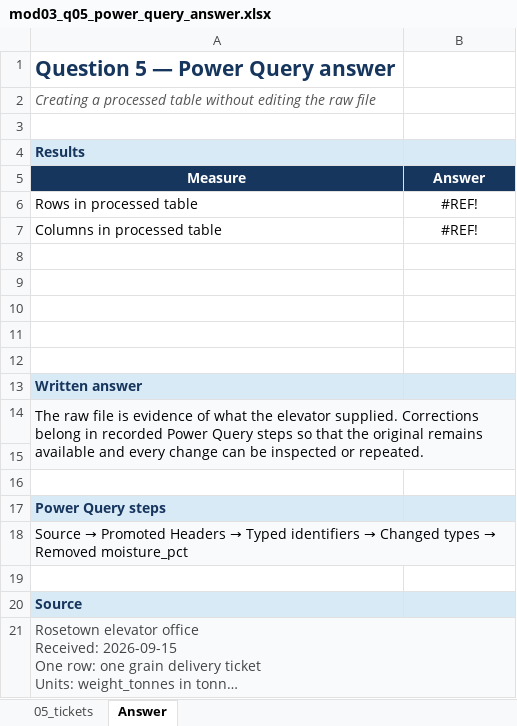
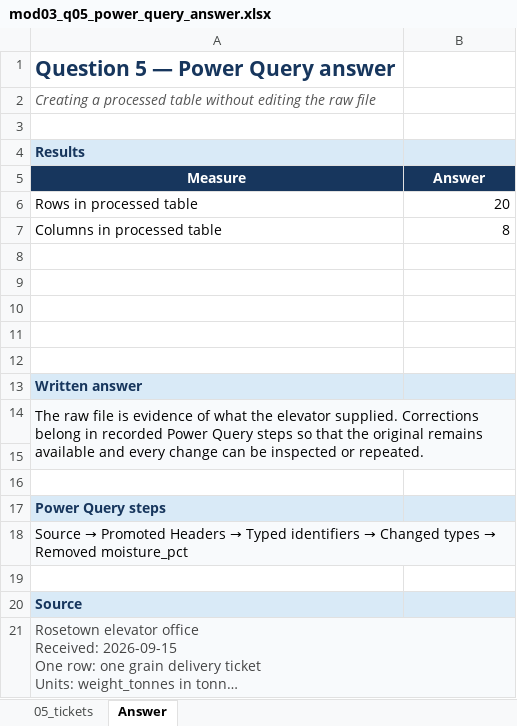
Before and after one commit to peterJslade/arec261-textbook, an Excel workbook: textbook_examples/mod03_q05_power_query_answer.xlsx, sheet Answer, drawn as a sheet; long unchanged cells end in …; values as stored, in another font and other column widths than the file's, no borders; the diff names each change by its address in the sheet, - before the commit and + after, or states it on an @@ line.

```diff
--- a/textbook_examples/mod03_q05_power_query_answer.xlsx (sheet Answer)
+++ b/textbook_examples/mod03_q05_power_query_answer.xlsx (sheet Answer)
-B6 (Answer): #REF!
+B6 (Answer): 20
-B6:B7 alignment: center
+B6:B7 alignment: right
-B7 (Answer): #REF!
+B7 (Answer): 8
```
Also changed, not shown: textbook_examples/mod03_q02_power_query_answer.xlsx, textbook_examples/mod03_q03_power_query_answer.xlsx, 4 other files.
